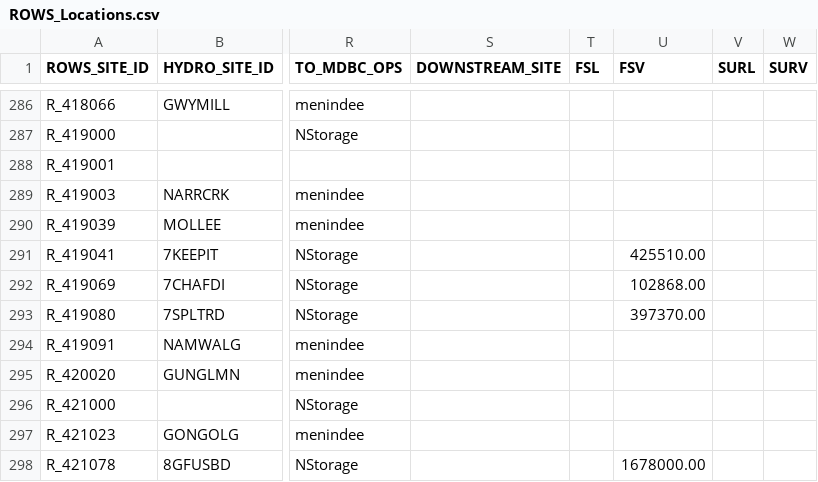
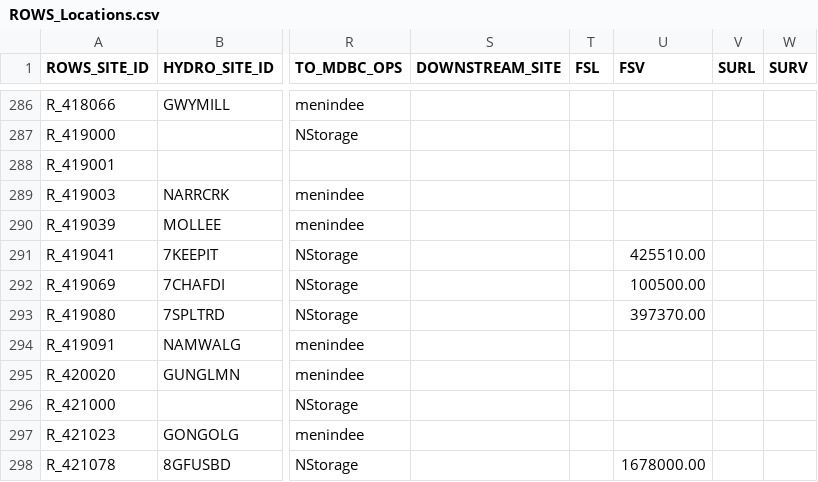
Before and after one commit to lawrenceMDBA/test, a CSV file: Config/MapLayerFiles/ROWS_Locations.csv, drawn as a sheet; only a part is shown, gaps mark what is left out; the diff names each change by its address in the sheet, - before the commit and + after, or states it on an @@ line.

Commit message:
Metadata update

```diff
--- a/Config/MapLayerFiles/ROWS_Locations.csv
+++ b/Config/MapLayerFiles/ROWS_Locations.csv
-U292 (FSV): 102868.00
+U292 (FSV): 100500.00
```
